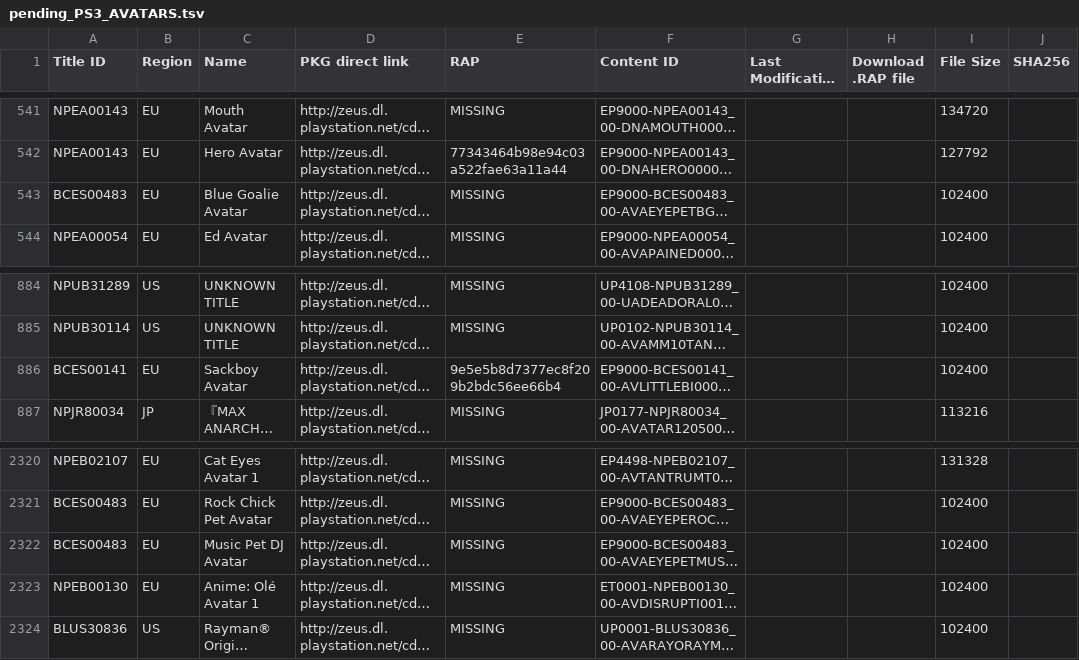
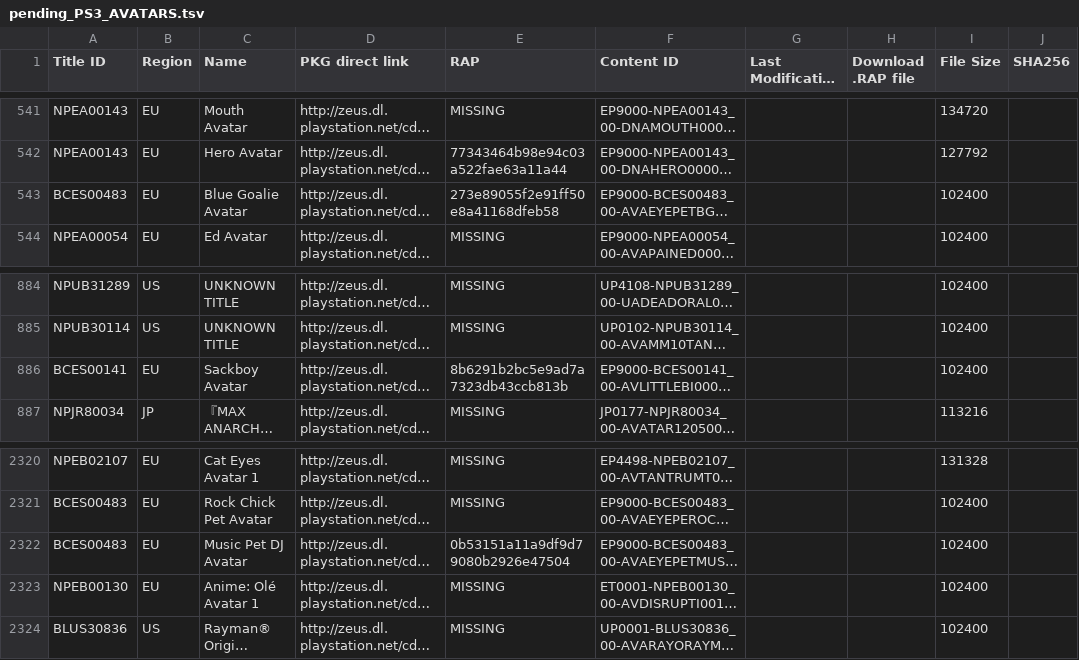
Before and after one commit to jy95/pkgi-ps3-nopaystation, a TSV file: input/pending_PS3_AVATARS.tsv, drawn as a sheet; only a part is shown, gaps mark what is left out; long unchanged cells end in …; the diff names each change by its address in the sheet, - before the commit and + after, or states it on an @@ line.

```diff
--- a/input/pending_PS3_AVATARS.tsv
+++ b/input/pending_PS3_AVATARS.tsv
-E543 (RAP): MISSING
+E543 (RAP): 273e89055f2e91ff50e8a41168dfeb58
-E886 (RAP): 9e5e5b8d7377ec8f209b2bdc56ee66b4
+E886 (RAP): 8b6291b2bc5e9ad7a7323db43ccb813b
-E2322 (RAP): MISSING
+E2322 (RAP): 0b53151a11a9df9d79080b2926e47504
```
Also changed, not shown: input/pending_PS3_GAMES.tsv, input/pending_PS3_THEMES.tsv, 6 other files.
